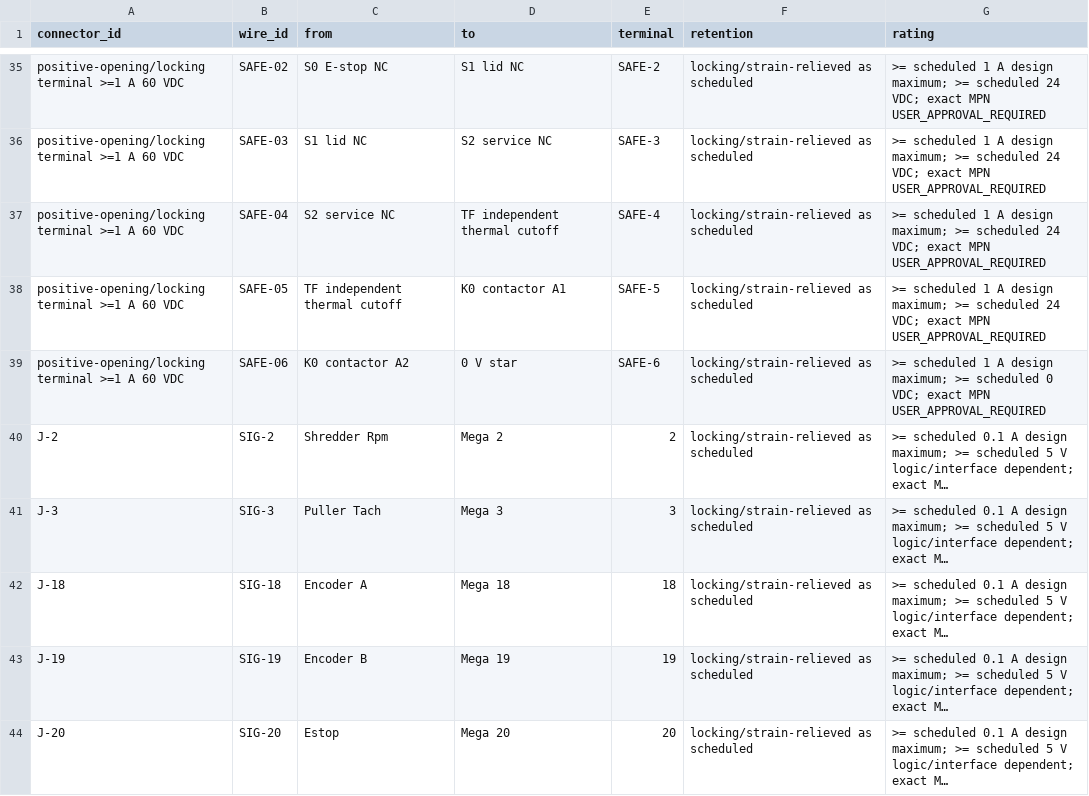
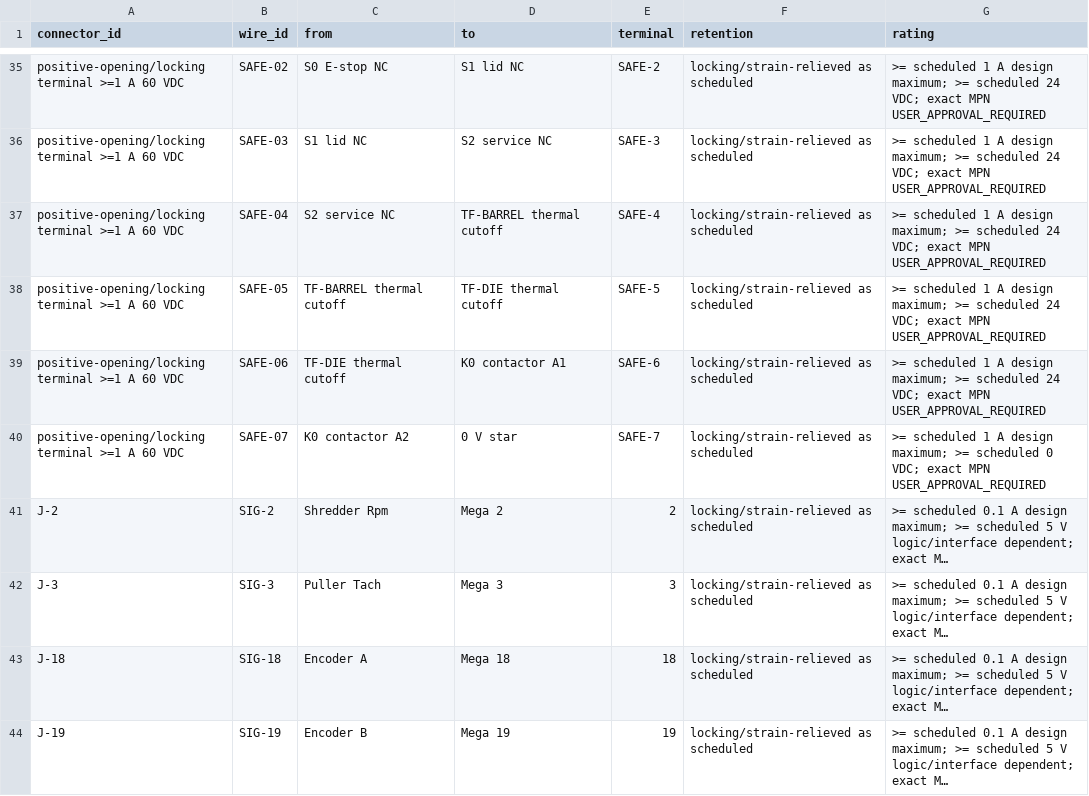
Before and after one commit to snowman0919/PLA-PET-Recycling-Lab, a CSV file: exports/final/electrical/connector_schedule.csv, drawn as a sheet; only a part is shown, gaps mark what is left out; the shorter side is filled out with more unchanged rows; long unchanged cells end in …; the diff names each change by its address in the sheet, - before the commit and + after, or states it on an @@ line.

```diff
--- a/exports/final/electrical/connector_schedule.csv
+++ b/exports/final/electrical/connector_schedule.csv
-D37 (to): TF independent thermal cutoff
+D37 (to): TF-BARREL thermal cutoff
-C38 (from): TF independent thermal cutoff
+C38 (from): TF-BARREL thermal cutoff
-D38 (to): K0 contactor A1
+D38 (to): TF-DIE thermal cutoff
-C39 (from): K0 contactor A2
+C39 (from): TF-DIE thermal cutoff
-D39 (to): 0 V star
+D39 (to): K0 contactor A1
-G39 (rating): …>= scheduled 0 VDC; exact…
+G39 (rating): …>= scheduled 24 VDC; exact…
+row 40: positive-opening/locking terminal >=1 A 60 VDC | SAFE-07 | K0 contactor A2 | 0 V star | SAFE-7 | locking/strain-relieved as scheduled | >= scheduled 1 A design maximum; >= scheduled 0 VDC; exact MPN USER_APPROVAL_REQUIRED
```
Also changed, not shown: exports/final/electrical/fuse_schedule.csv, exports/final/electrical/pin_schedule.csv, 11 other files.
